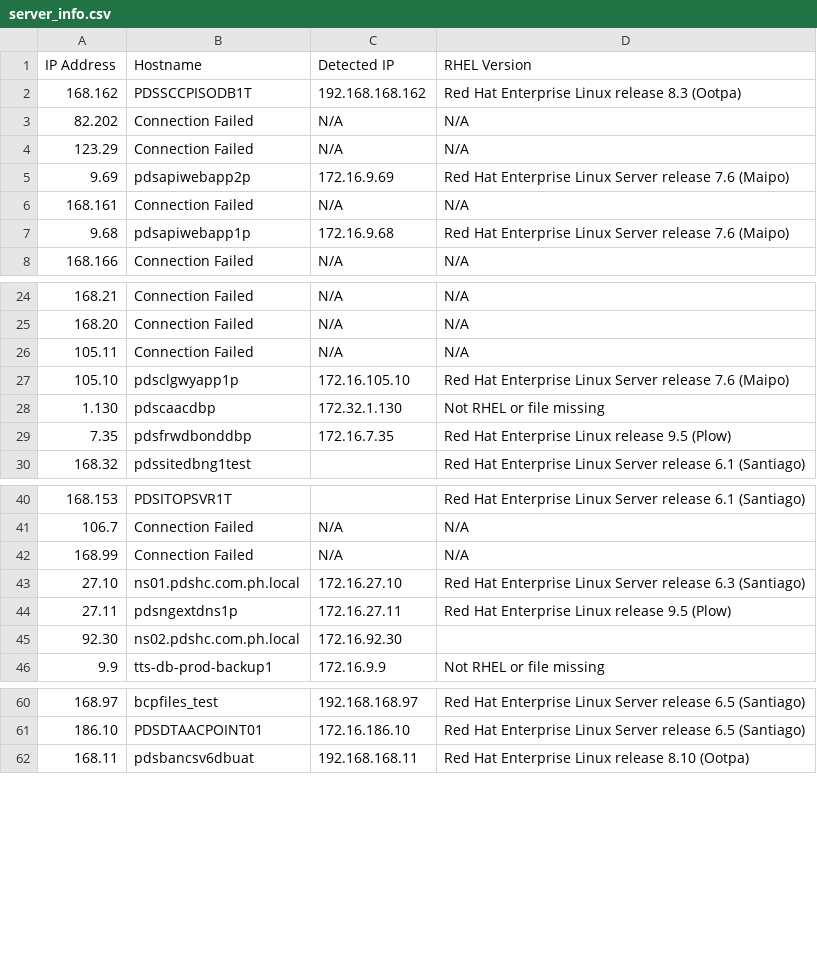
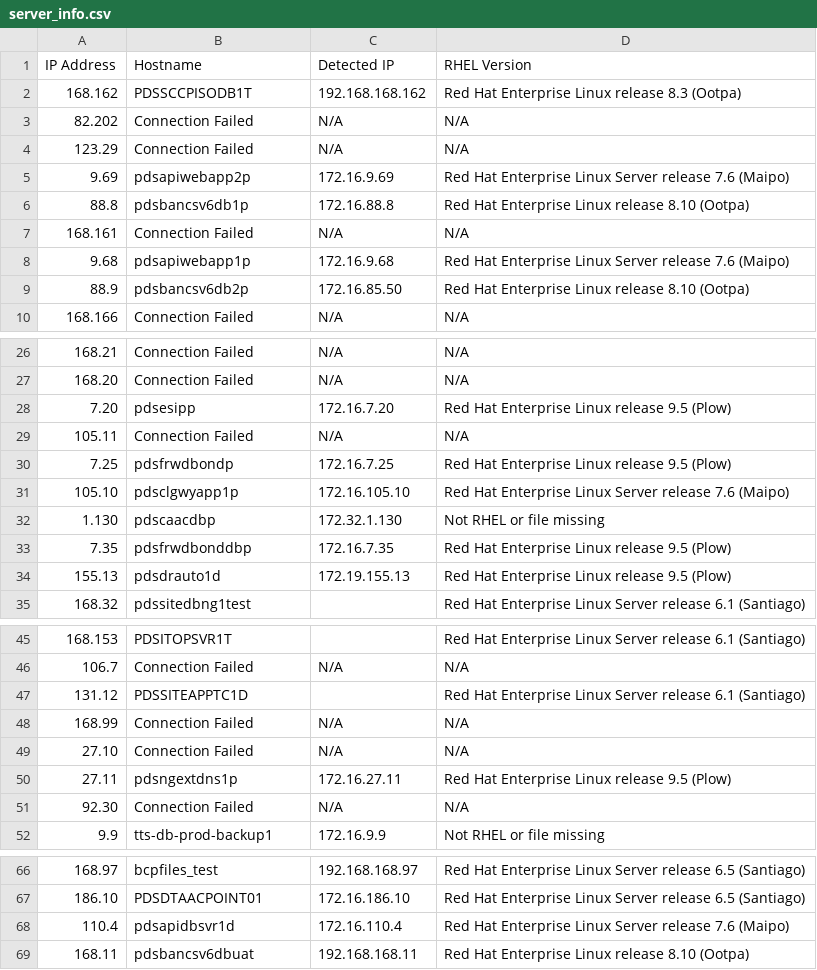
Before and after one commit to c0deNeyt/ZinetsuScript, a CSV file: UsrMgmt/server_info.csv, drawn as a sheet; only a part is shown, gaps mark what is left out; the diff covers the shown part only.

```diff
--- a/UsrMgmt/server_info.csv
+++ b/UsrMgmt/server_info.csv
@@ -5,4 +5,6 @@ IP Address,Hostname,Detected IP,RHEL Version
 9.69,pdsapiwebapp2p,172.16.9.69,Red Hat Enterprise Linux Server release 7.6 (Maipo)
+88.8,pdsbancsv6db1p,172.16.88.8,Red Hat Enterprise Linux release 8.10 (Ootpa)
 168.161,Connection Failed,N/A,N/A
 9.68,pdsapiwebapp1p,172.16.9.68,Red Hat Enterprise Linux Server release 7.6 (Maipo)
+88.9,pdsbancsv6db2p,172.16.85.50,Red Hat Enterprise Linux release 8.10 (Ootpa)
 168.166,Connection Failed,N/A,N/A
@@ -25,3 +27,5 @@ IP Address,Hostname,Detected IP,RHEL Version
 168.20,Connection Failed,N/A,N/A
+7.20,pdsesipp,172.16.7.20,Red Hat Enterprise Linux release 9.5 (Plow)
 105.11,Connection Failed,N/A,N/A
+7.25,pdsfrwdbondp,172.16.7.25,Red Hat Enterprise Linux release 9.5 (Plow)
 105.10,pdsclgwyapp1p,172.16.105.10,Red Hat Enterprise Linux Server release 7.6 (Maipo)
@@ -29,2 +33,3 @@ IP Address,Hostname,Detected IP,RHEL Version
 7.35,pdsfrwdbonddbp,172.16.7.35,Red Hat Enterprise Linux release 9.5 (Plow)
+155.13,pdsdrauto1d,172.19.155.13,Red Hat Enterprise Linux release 9.5 (Plow)
 168.32,pdssitedbng1test,,Red Hat Enterprise Linux Server release 6.1 (Santiago)
@@ -41,6 +46,7 @@ IP Address,Hostname,Detected IP,RHEL Version
 106.7,Connection Failed,N/A,N/A
+131.12,PDSSITEAPPTC1D,,Red Hat Enterprise Linux Server release 6.1 (Santiago)
 168.99,Connection Failed,N/A,N/A
-27.10,ns01.pdshc.com.ph.local,172.16.27.10,Red Hat Enterprise Linux Server release 6.3 (Santiago)
+27.10,Connection Failed,N/A,N/A
 27.11,pdsngextdns1p,172.16.27.11,Red Hat Enterprise Linux release 9.5 (Plow)
-92.30,ns02.pdshc.com.ph.local,172.16.92.30,
+92.30,Connection Failed,N/A,N/A
 9.9,tts-db-prod-backup1,172.16.9.9,Not RHEL or file missing
@@ -61,2 +67,3 @@ IP Address,Hostname,Detected IP,RHEL Version
 186.10,PDSDTAACPOINT01,172.16.186.10,Red Hat Enterprise Linux Server release 6.5 (Santiago)
+110.4,pdsapidbsvr1d,172.16.110.4,Red Hat Enterprise Linux Server release 7.6 (Maipo)
 168.11,pdsbancsv6dbuat,192.168.168.11,Red Hat Enterprise Linux release 8.10 (Ootpa)
```
Also changed, not shown: 2 added rows and 8 edited cells elsewhere in this file, UsrMgmt/usrs/adduser.csv, 8 other files.
